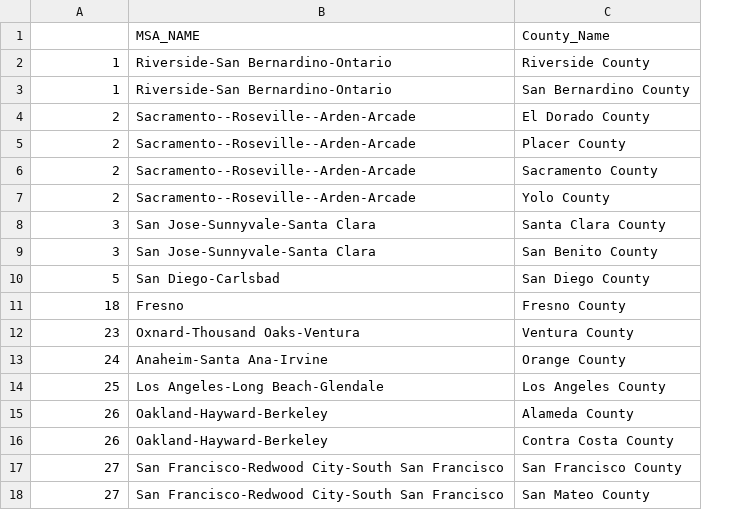
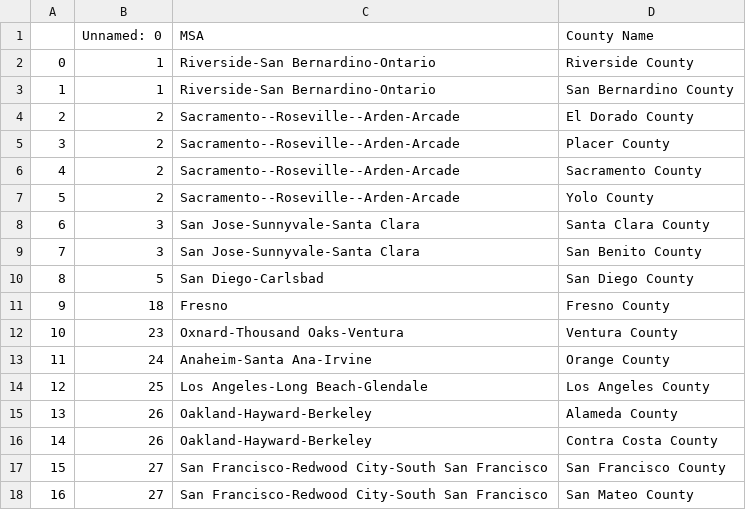
Before and after one commit to qunderriner/missing_middle_zillow, a CSV file: aux_data/msa_county_map.csv, drawn as a sheet; removed rows and columns are numbered as before the commit, all else as after; the diff names each change by its address in the sheet, - before the commit and + after, or states it on an @@ line.

```diff
--- a/aux_data/msa_county_map.csv
+++ b/aux_data/msa_county_map.csv
+column A, rows 2-18: 0 | 1 | 2 | 3 | 4 | 5 | 6 | 7 | 8 | 9 | 10 | 11 | 12 | 13 | 14 | 15 | 16
-row 1:  | MSA_NAME | County_Name
+row 1:  | Unnamed: 0 | MSA | County Name
```
